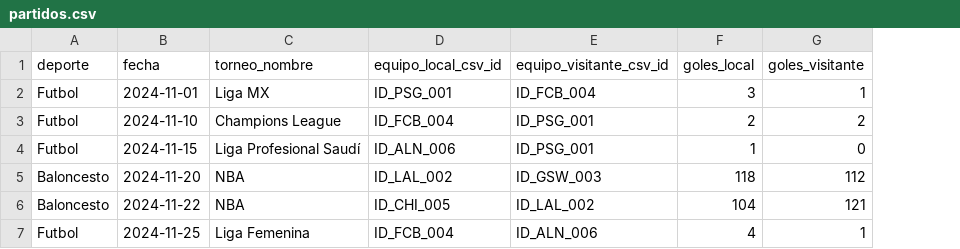
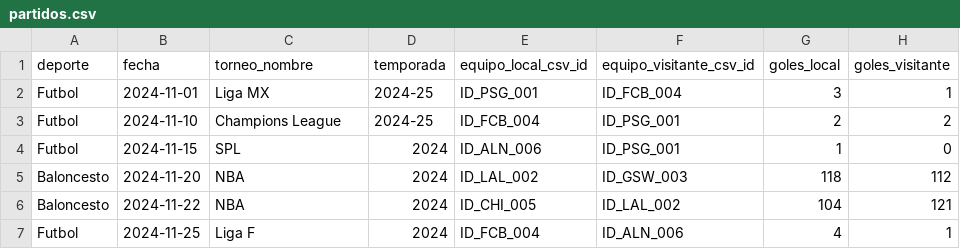
Before and after one commit to Fabricio1210/BDNR-FInal-Project, a CSV file: data/partidos.csv, drawn as a sheet; the diff names each change by its address in the sheet, - before the commit and + after, or states it on an @@ line.

```diff
--- a/data/partidos.csv
+++ b/data/partidos.csv
+column D (temporada), rows 2-7: 2024-25 | 2024-25 | 2024 | 2024 | 2024 | 2024
-C4 (torneo_nombre): Liga Profesional Saudí
+C4 (torneo_nombre): SPL
-C7 (torneo_nombre): Liga Femenina
+C7 (torneo_nombre): Liga F
```
Also changed, not shown: data/jugadores.csv, 15 other files.
